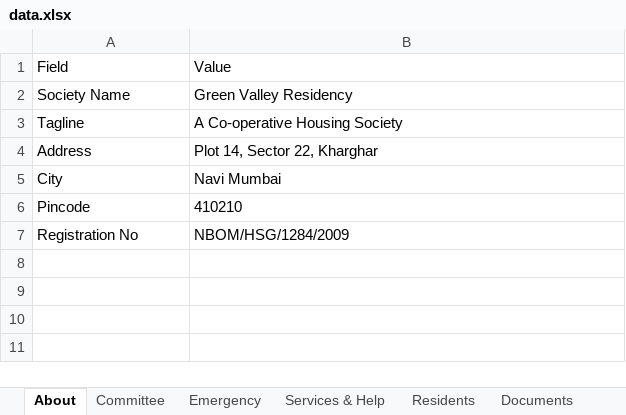
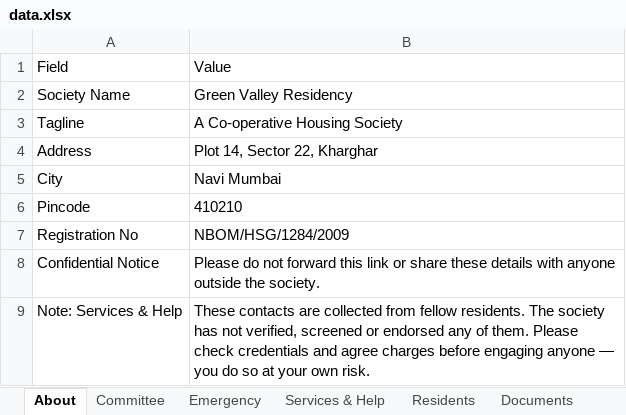
Before and after one commit to hedaprateek/People-Information, an Excel workbook: data.xlsx, sheet About, drawn as a sheet; values as stored, in another font and other column widths than the file's, no borders; the diff names each change by its address in the sheet, - before the commit and + after, or states it on an @@ line.

```diff
--- a/data.xlsx (sheet About)
+++ b/data.xlsx (sheet About)
+row 8: Confidential Notice | Please do not forward this link or share these details with anyone outside the society.
+row 9: Note: Services & Help | These contacts are collected from fellow residents. The society has not verified, screened or endorsed any of them. Please check credentials and agree charges before engaging anyone — you do so at your own risk.
```
Also changed, not shown: 1 other file.
